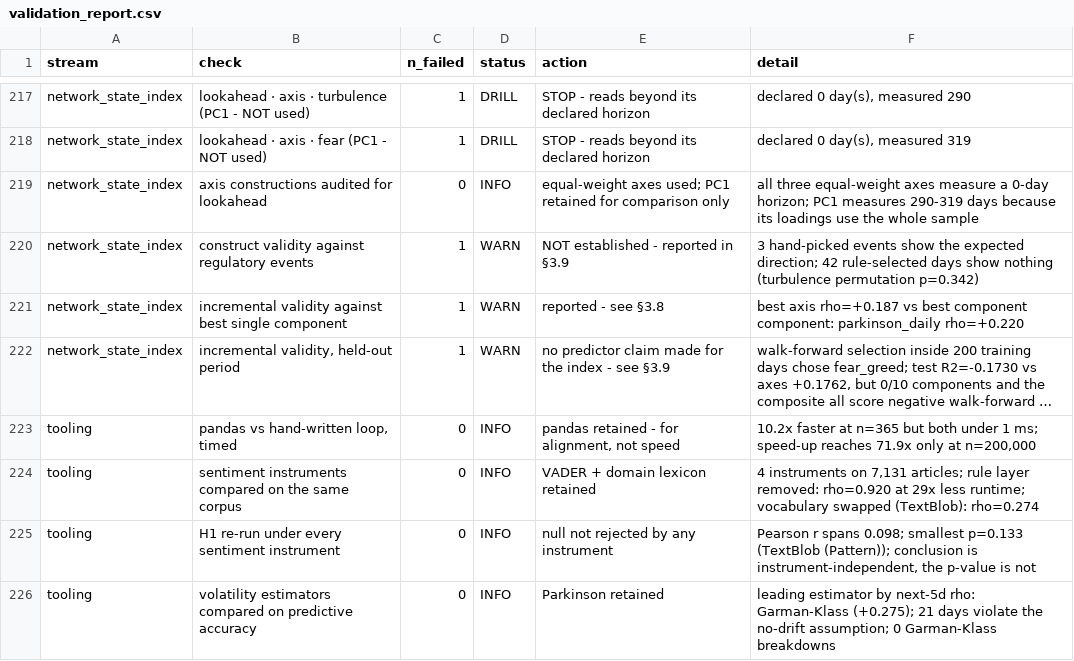
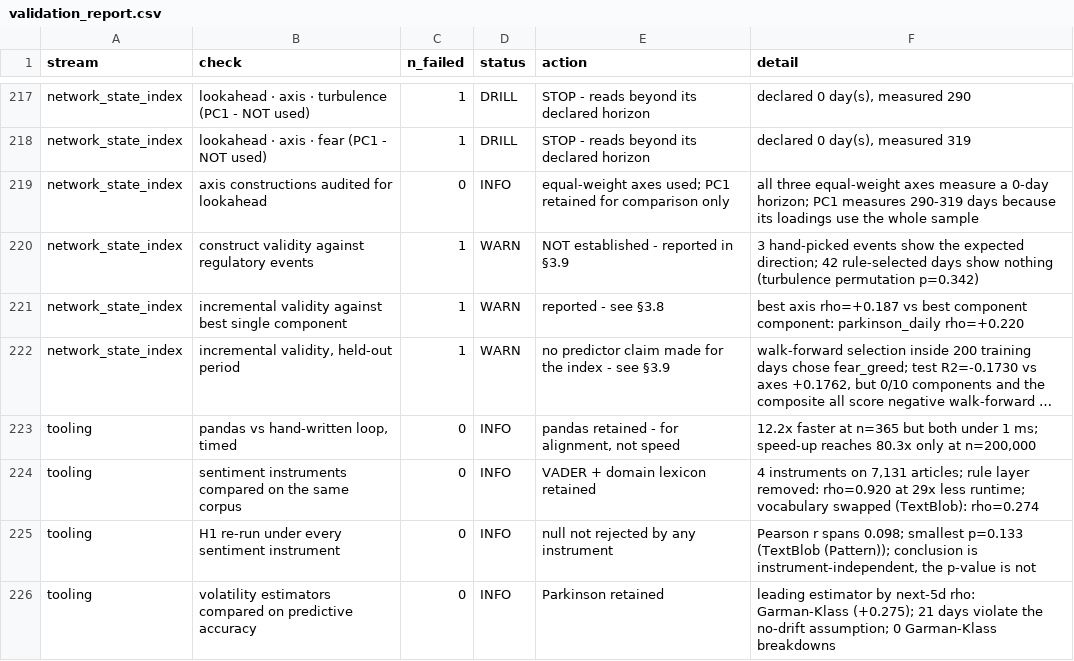
Before and after one commit to fdis111/News-Sentiment-and-XRP-Price-Volatility, a CSV file: data_sample/validation_report.csv, drawn as a sheet; only a part is shown, gaps mark what is left out; long unchanged cells end in …; the diff names each change by its address in the sheet, - before the commit and + after, or states it on an @@ line.

Commit message:
Refactor statistical registration in `report_correlation`: - Added `primary` argument to select between Pearson and Spearman statistics. - Updated handling of partial weeks in resampling to ensure only complete 7-day weeks are counted. - Adjusted conclusions table to accurately reflect the registered statistic and corresponding p-values. - Corrected design to avoid duplication of statistics in tables. - Revised abstract to align with updated findings from W1.4.

```diff
--- a/data_sample/validation_report.csv
+++ b/data_sample/validation_report.csv
-F223 (detail): 10.2x faster at n=365 but both under 1 ms; speed-up reaches 71.9x only at…
+F223 (detail): 12.2x faster at n=365 but both under 1 ms; speed-up reaches 80.3x only at…
```
Also changed, not shown: 2 other files.
